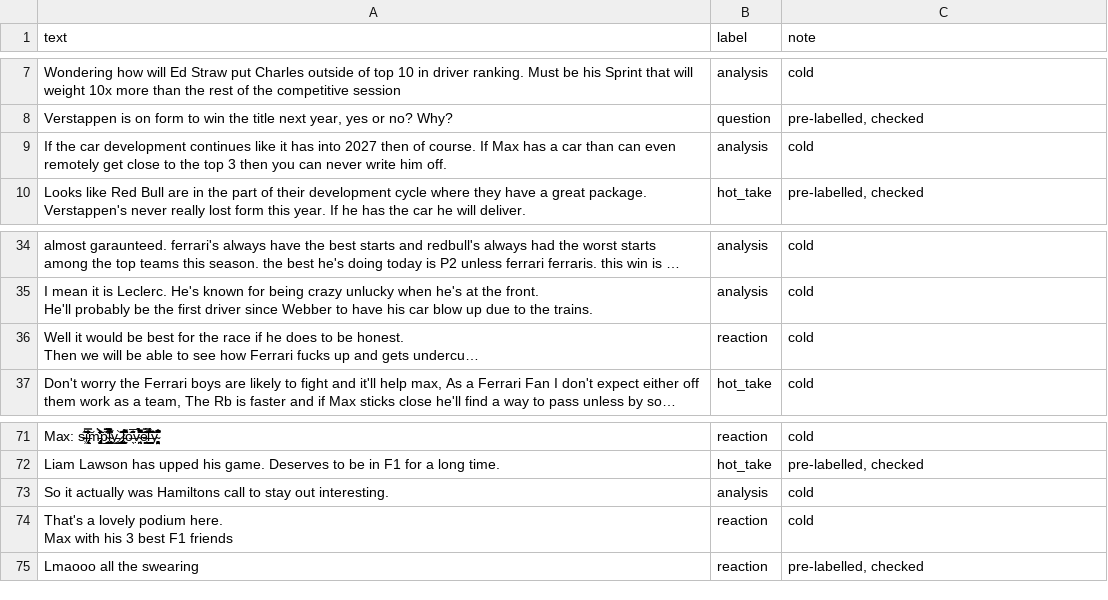
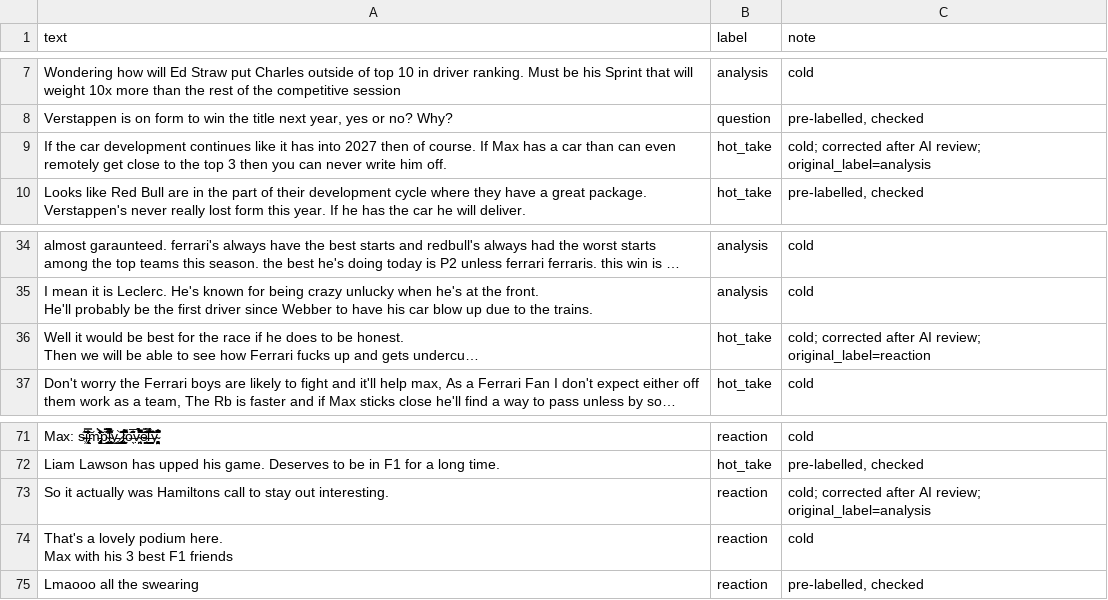
Before and after one commit to venu284/ai201-project3-takemeter-starter-v2026, a CSV file: labels.csv, drawn as a sheet; only a part is shown, gaps mark what is left out; long unchanged cells end in …; the diff names each change by its address in the sheet, - before the commit and + after, or states it on an @@ line.

Commit message:
Correct three reviewed cold labels and preserve original choices

```diff
--- a/labels.csv
+++ b/labels.csv
-B9 (label): analysis
+B9 (label): hot_take
-C9 (note): cold
+C9 (note): cold; corrected after AI review; original_label=analysis
-B36 (label): reaction
+B36 (label): hot_take
-C36 (note): cold
+C36 (note): cold; corrected after AI review; original_label=reaction
-B73 (label): analysis
+B73 (label): reaction
-C73 (note): cold
+C73 (note): cold; corrected after AI review; original_label=analysis
```
Also changed, not shown: 1 other file.
